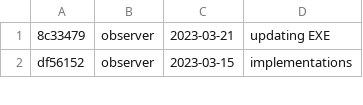
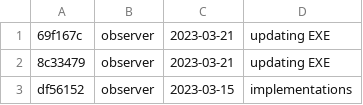
Before and after one commit to DBernardes/S4CCS, a CSV file: log.csv, drawn as a sheet; only a part is shown; the diff names each change by its address in the sheet, - before the commit and + after, or states it on an @@ line.

Commit message:
Updating the log.csv file

```diff
--- a/log.csv
+++ b/log.csv
+row 1: 69f167c | observer | 2023-03-21 | updating EXE
```
